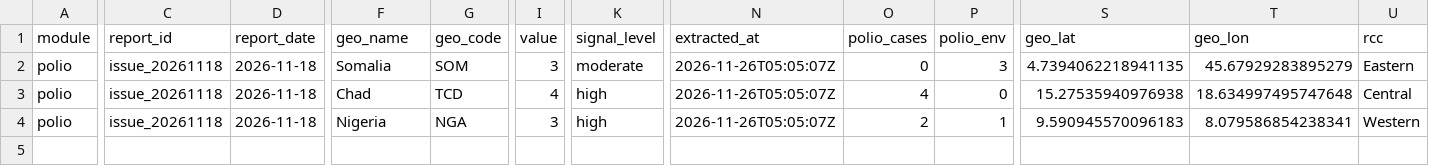
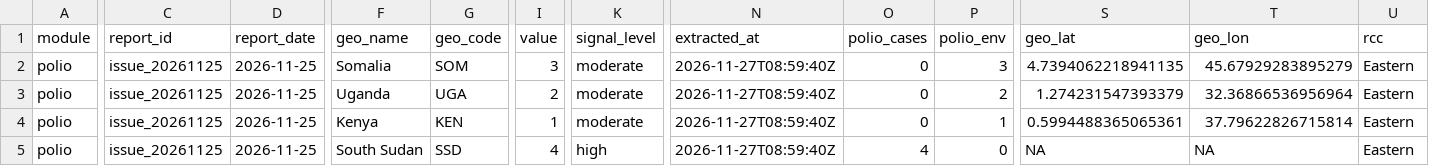
Before and after one commit to zabre-hyacinthe/PREIS_Polio, a CSV file: data/final/preis_common/preis_zones.csv, drawn as a sheet; only a part is shown, gaps mark what is left out; rows hold the shown columns only; the diff covers the shown part only; the diff names each change by its address in the sheet, - before the commit and + after, or states it on an @@ line.

```diff
--- a/data/final/preis_common/preis_zones.csv
+++ b/data/final/preis_common/preis_zones.csv
-C2:C4 (report_id): issue_20261118
+C2:C4 (report_id): issue_20261125
-D2:D4 (report_date): 2026-11-18
+D2:D4 (report_date): 2026-11-25
-N2:N4 (extracted_at): 2026-11-26T05:05:07Z
+N2:N4 (extracted_at): 2026-11-27T08:59:40Z
-F3 (geo_name): Chad
+F3 (geo_name): Uganda
-G3 (geo_code): TCD
+G3 (geo_code): UGA
-I3 (value): 4
+I3 (value): 2
-K3:K4 (signal_level): high
+K3:K4 (signal_level): moderate
-O3 (polio_cases): 4
+O3 (polio_cases): 0
-P3 (polio_env): 0
+P3 (polio_env): 2
-S3 (geo_lat): 15.27535940976938
+S3 (geo_lat): 1.274231547393379
-T3 (geo_lon): 18.634997495747648
+T3 (geo_lon): 32.36866536956964
-U3 (rcc): Central
+U3 (rcc): Eastern
-F4 (geo_name): Nigeria
+F4 (geo_name): Kenya
-G4 (geo_code): NGA
+G4 (geo_code): KEN
-I4 (value): 3
+I4 (value): 1
-O4 (polio_cases): 2
+O4 (polio_cases): 0
-S4 (geo_lat): 9.590945570096183
+S4 (geo_lat): 0.5994488365065361
-T4 (geo_lon): 8.079586854238341
+T4 (geo_lon): 37.79622826715814
-U4 (rcc): Western
+U4 (rcc): Eastern
+row 5: polio | issue_20261125 | 2026-11-25 | South Sudan | SSD | 4 | high | 2026-11-27T08:59:40Z | 4 | 0 | NA | NA | Eastern
```
Also changed, not shown: 1 edited cell elsewhere in this file, dashboard/data/dashboard/polio_africa_email_input.csv, dashboard/data/dashboard/polio_alert_input.csv, 5 other files.
